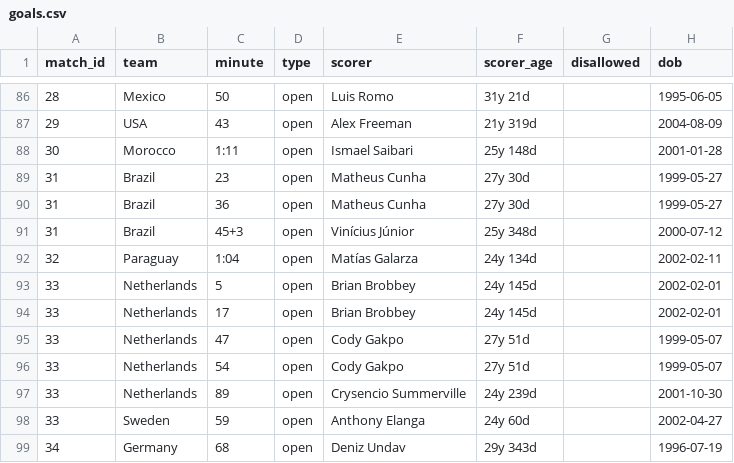
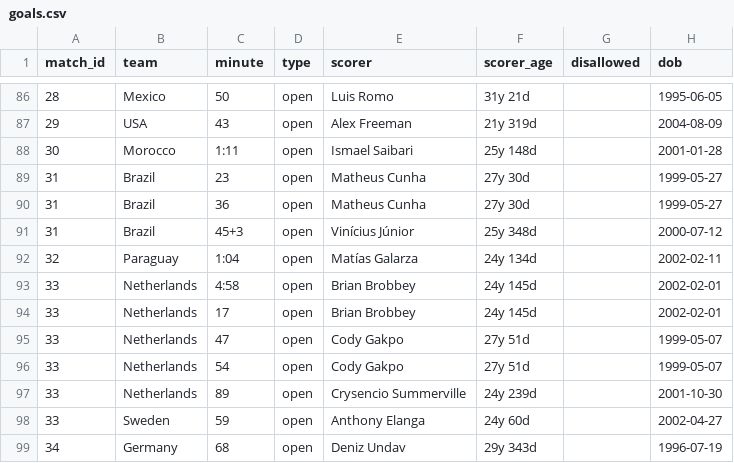
Before and after one commit to Godfrey811/wc2026friends, a CSV file: data/goals.csv, drawn as a sheet; only a part is shown, gaps mark what is left out.

```diff
--- a/data/goals.csv
+++ b/data/goals.csv
@@ -92,3 +92,3 @@ match_id,team,minute,type,scorer,scorer_age,disallowed,dob
 32,Paraguay,1:04,open,Matías Galarza,24y 134d,,2002-02-11
-33,Netherlands,5,open,Brian Brobbey,24y 145d,,2002-02-01
+33,Netherlands,4:58,open,Brian Brobbey,24y 145d,,2002-02-01
 33,Netherlands,17,open,Brian Brobbey,24y 145d,,2002-02-01
```
